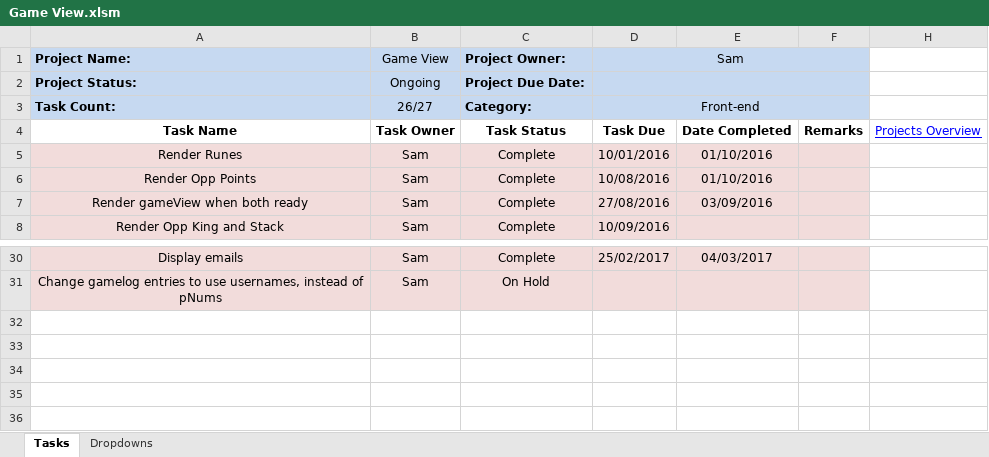
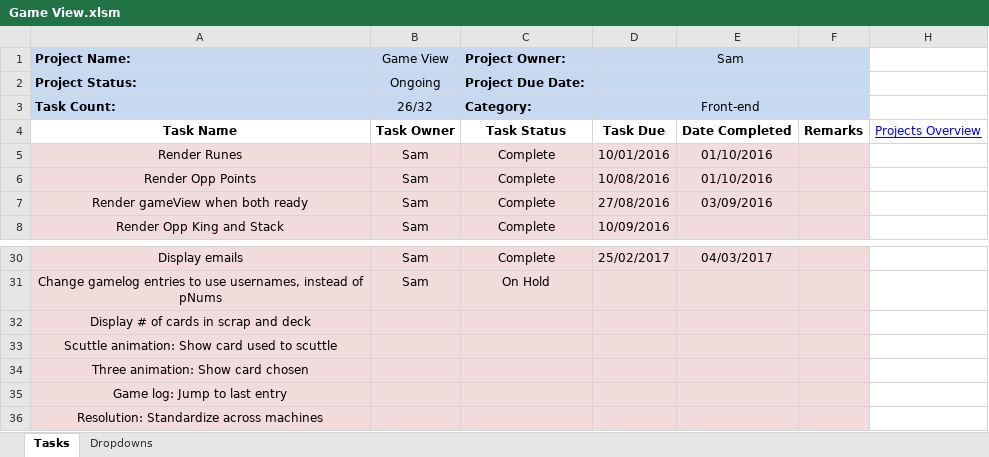
Before and after one commit to cuttle-cards/cuttle, an Excel workbook: agenda/Game View.xlsm, sheet Tasks, drawn as a sheet; only a part is shown, gaps mark what is left out; values as stored, in another font and other column widths than the file's, no borders; conditional formats not drawn; the diff names each change by its address in the sheet, - before the commit and + after, or states it on an @@ line.

Commit message:
Agenda updates

```diff
--- a/agenda/Game View.xlsm (sheet Tasks)
+++ b/agenda/Game View.xlsm (sheet Tasks)
-B3 (Game View): 26/27
+B3 (Game View): 26/32
+row 32: Display # of cards in scrap and deck
+row 33: Scuttle animation: Show card used to scuttle
+row 34: Three animation: Show card chosen
+row 35: Game log: Jump to last entry
+row 36: Resolution: Standardize across machines
```
Also changed, not shown: agenda/OVERVIEW.xlsm, agenda/Rules.xlsm, 2 other files.
